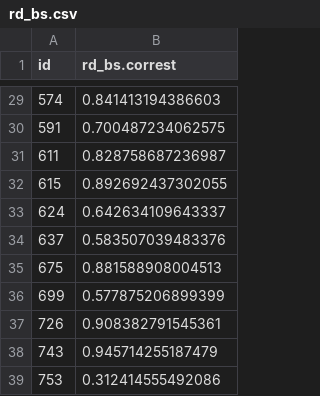
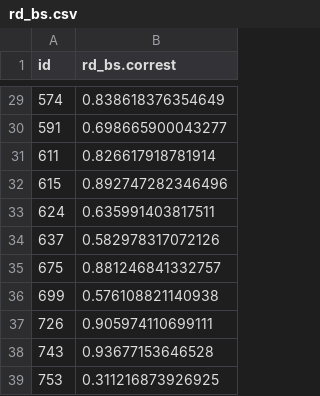
Before and after one commit to NVE/IRiR, a CSV file: Data/Bootstrap/rd_bs.csv, drawn as a sheet; only a part is shown, gaps mark what is left out; the diff covers the shown part only.

```diff
--- a/Data/Bootstrap/rd_bs.csv
+++ b/Data/Bootstrap/rd_bs.csv
@@ -29,11 +29,11 @@
-"574",0.841413194386603
-"591",0.700487234062575
-"611",0.828758687236987
-"615",0.892692437302055
-"624",0.642634109643337
-"637",0.583507039483376
-"675",0.881588908004513
-"699",0.577875206899399
-"726",0.908382791545361
-"743",0.945714255187479
-"753",0.312414555492086
+"574",0.838618376354649
+"591",0.698665900043277
+"611",0.826617918781914
+"615",0.892747282346496
+"624",0.635991403817511
+"637",0.582978317072126
+"675",0.881246841332757
+"699",0.576108821140938
+"726",0.905974110699111
+"743",0.93677153646528
+"753",0.311216873926925
```
Also changed, not shown: 27 edited cells elsewhere in this file, Data/Bootstrap/ld_bs.csv, IRiR.csv, 6 other files.
